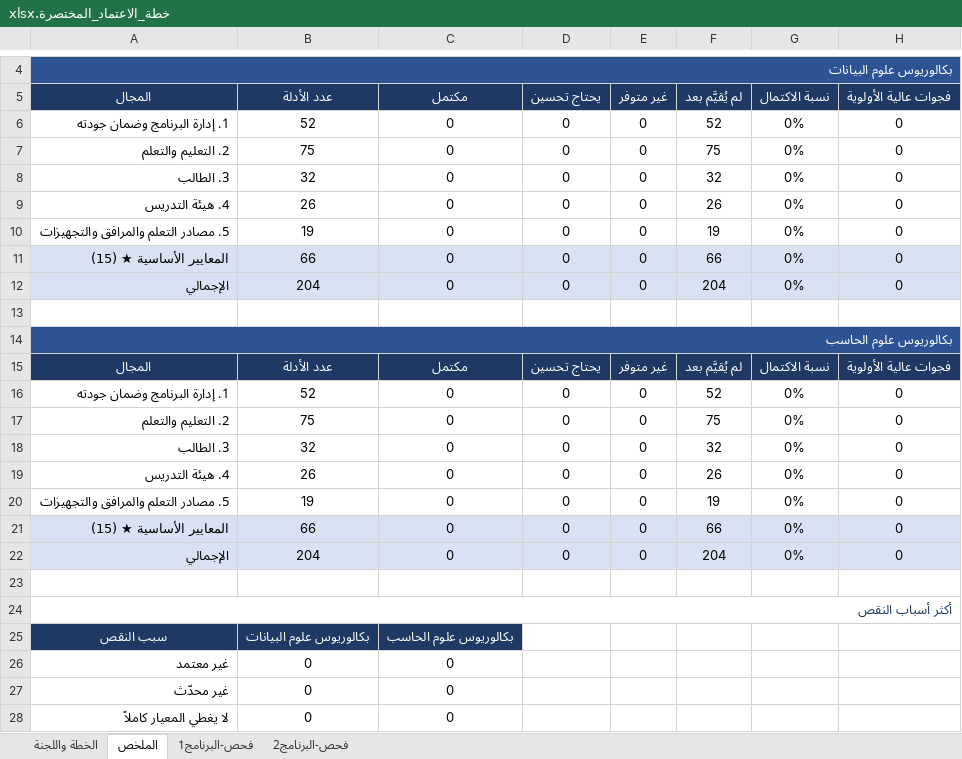
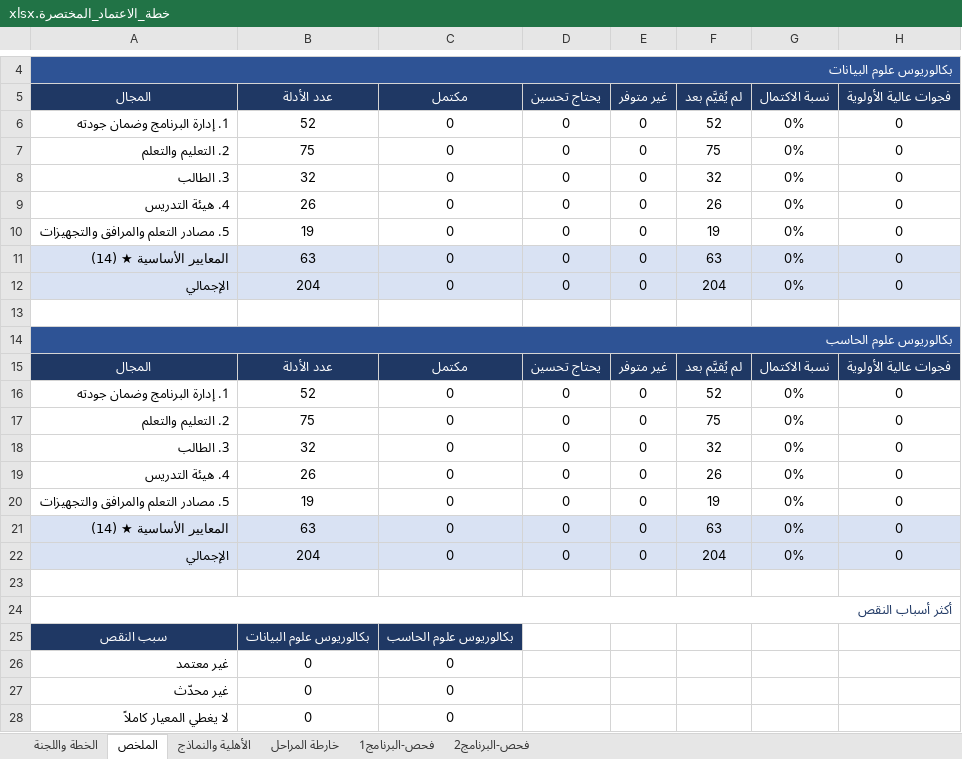
Before and after one commit to Nahlah/Test, an Excel workbook: خطة_الاعتماد_المختصرة.xlsx, sheet الملخص, drawn as a sheet; only a part is shown, gaps mark what is left out; values as stored, in another font and other column widths than the file's, no borders; conditional formats not drawn; the diff names each change by its address in the sheet, - before the commit and + after, or states it on an @@ line.

```diff
--- a/خطة_الاعتماد_المختصرة.xlsx (sheet الملخص)
+++ b/خطة_الاعتماد_المختصرة.xlsx (sheet الملخص)
+sheet tab: الأهلية والنماذج
+sheet tab: خارطة المراحل
-A11 (المجال): المعايير الأساسية ★ (15)
+A11 (المجال): المعايير الأساسية ★ (14)
-B11 (عدد الأدلة): 66
+B11 (عدد الأدلة): 63
-F11 (لم يُقيَّم بعد): 66
+F11 (لم يُقيَّم بعد): 63
-A21 (المجال): المعايير الأساسية ★ (15)
+A21 (المجال): المعايير الأساسية ★ (14)
-B21 (عدد الأدلة): 66
+B21 (عدد الأدلة): 63
-F21 (لم يُقيَّم بعد): 66
+F21 (لم يُقيَّم بعد): 63
```
Also changed, not shown: sheet الخطة واللجنة, sheet فحص-البرنامج2, sheet فحص-البرنامج1, خطة_الاعتماد_البرامجي_المرحلة_الأولى.xlsx.
